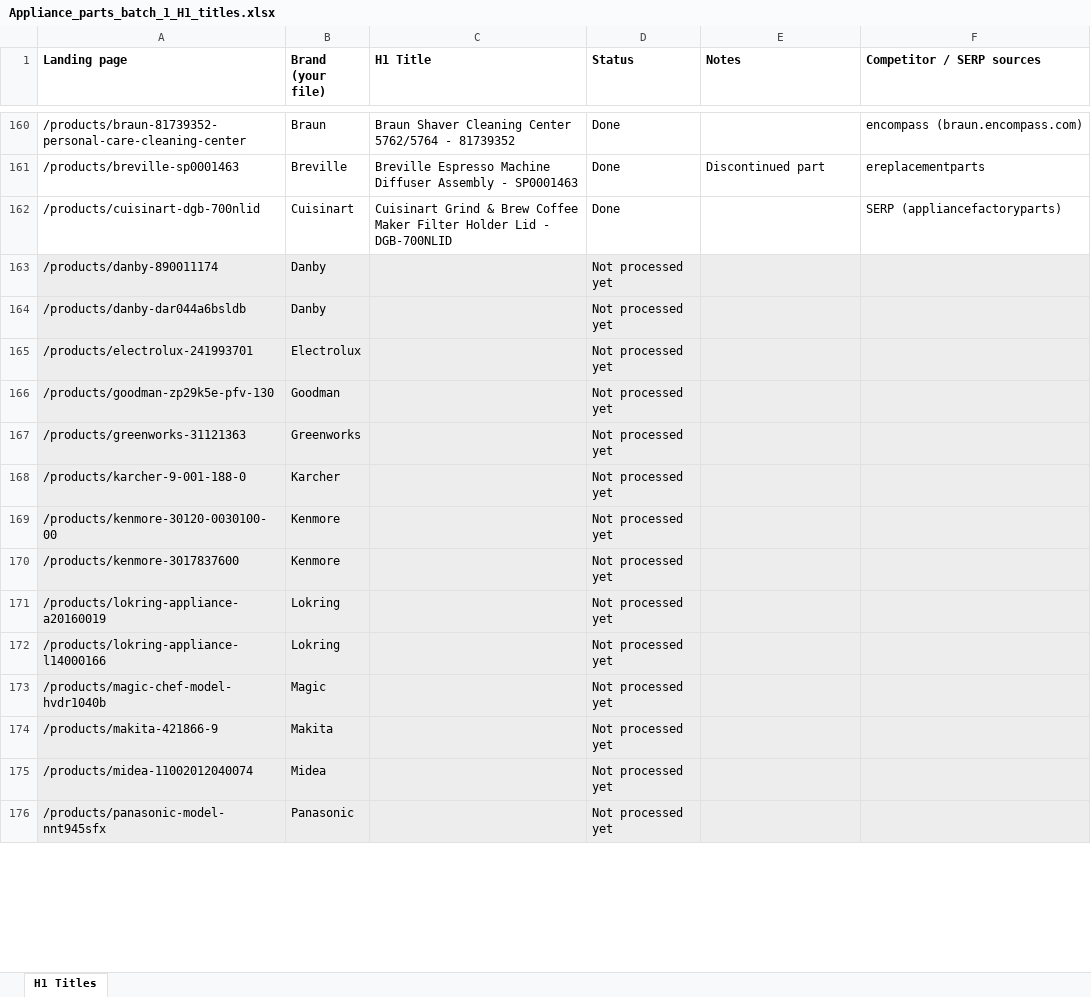
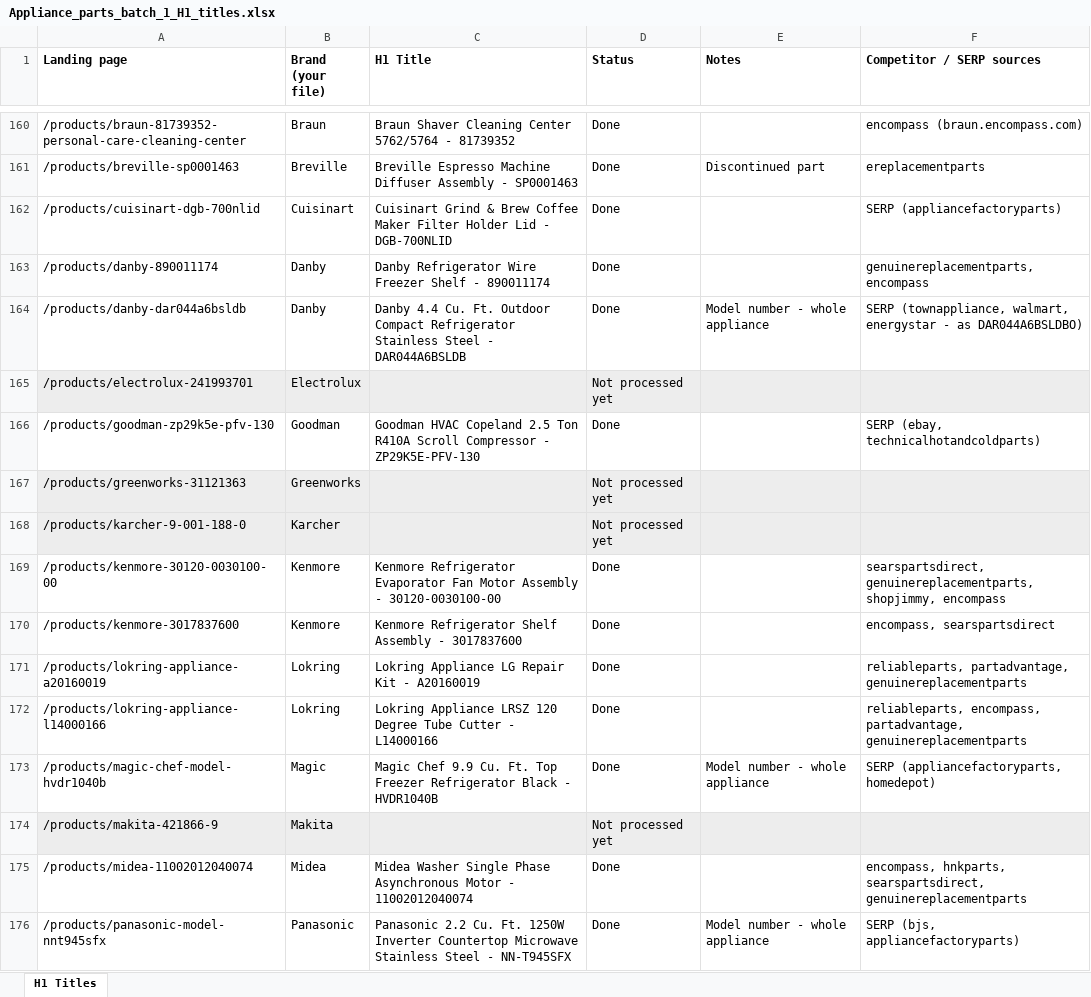
Before and after one commit to Abdul-nabi123/title-search, an Excel workbook: Appliance_parts_batch_1_H1_titles.xlsx, sheet H1 Titles, drawn as a sheet; only a part is shown, gaps mark what is left out; values as stored, in another font and other column widths than the file's, no borders; the diff covers the shown part only; the diff names each change by its address in the sheet, - before the commit and + after, or states it on an @@ line.

```diff
--- a/Appliance_parts_batch_1_H1_titles.xlsx (sheet H1 Titles)
+++ b/Appliance_parts_batch_1_H1_titles.xlsx (sheet H1 Titles)
-A163:F164 fill: #EDEDED
+A163:F164 fill: none
-C163 (H1 Title): (empty)
+C163 (H1 Title): Danby Refrigerator Wire Freezer Shelf - 890011174
-D163:D164 (Status): Not processed yet
+D163:D164 (Status): Done
-F163 (Competitor / SERP sources): (empty)
+F163 (Competitor / SERP sources): genuinereplacementparts, encompass
-C164 (H1 Title): (empty)
+C164 (H1 Title): Danby 4.4 Cu. Ft. Outdoor Compact Refrigerator Stainless Steel - DAR044A6BSLDB
-E164 (Notes): (empty)
+E164 (Notes): Model number - whole appliance
-F164 (Competitor / SERP sources): (empty)
+F164 (Competitor / SERP sources): SERP (townappliance, walmart, energystar - as DAR044A6BSLDBO)
-A166:F166 fill: #EDEDED
+A166:F166 fill: none
-C166 (H1 Title): (empty)
+C166 (H1 Title): Goodman HVAC Copeland 2.5 Ton R410A Scroll Compressor - ZP29K5E-PFV-130
-D166 (Status): Not processed yet
+D166 (Status): Done
-F166 (Competitor / SERP sources): (empty)
+F166 (Competitor / SERP sources): SERP (ebay, technicalhotandcoldparts)
-A169:F173 fill: #EDEDED
+A169:F173 fill: none
-C169 (H1 Title): (empty)
+C169 (H1 Title): Kenmore Refrigerator Evaporator Fan Motor Assembly - 30120-0030100-00
-D169:D173 (Status): Not processed yet
+D169:D173 (Status): Done
-F169 (Competitor / SERP sources): (empty)
+F169 (Competitor / SERP sources): searspartsdirect, genuinereplacementparts, shopjimmy, encompass
-C170 (H1 Title): (empty)
+C170 (H1 Title): Kenmore Refrigerator Shelf Assembly - 3017837600
-F170 (Competitor / SERP sources): (empty)
+F170 (Competitor / SERP sources): encompass, searspartsdirect
-C171 (H1 Title): (empty)
+C171 (H1 Title): Lokring Appliance LG Repair Kit - A20160019
-F171 (Competitor / SERP sources): (empty)
+F171 (Competitor / SERP sources): reliableparts, partadvantage, genuinereplacementparts
-C172 (H1 Title): (empty)
+C172 (H1 Title): Lokring Appliance LRSZ 120 Degree Tube Cutter - L14000166
-F172 (Competitor / SERP sources): (empty)
+F172 (Competitor / SERP sources): reliableparts, encompass, partadvantage, genuinereplacementparts
-C173 (H1 Title): (empty)
+C173 (H1 Title): Magic Chef 9.9 Cu. Ft. Top Freezer Refrigerator Black - HVDR1040B
-E173 (Notes): (empty)
+E173 (Notes): Model number - whole appliance
-F173 (Competitor / SERP sources): (empty)
+F173 (Competitor / SERP sources): SERP (appliancefactoryparts, homedepot)
-A175:F176 fill: #EDEDED
+A175:F176 fill: none
-C175 (H1 Title): (empty)
+C175 (H1 Title): Midea Washer Single Phase Asynchronous Motor - 11002012040074
-D175:D176 (Status): Not processed yet
+D175:D176 (Status): Done
-F175 (Competitor / SERP sources): (empty)
+F175 (Competitor / SERP sources): encompass, hnkparts, searspartsdirect, genuinereplacementparts
-C176 (H1 Title): (empty)
+C176 (H1 Title): Panasonic 2.2 Cu. Ft. 1250W Inverter Countertop Microwave Stainless Steel - NN-T945SFX
-E176 (Notes): (empty)
+E176 (Notes): Model number - whole appliance
-F176 (Competitor / SERP sources): (empty)
+F176 (Competitor / SERP sources): SERP (bjs, appliancefactoryparts)
```
Also changed, not shown: 22 edited cells and cell formats elsewhere in this sheet.
